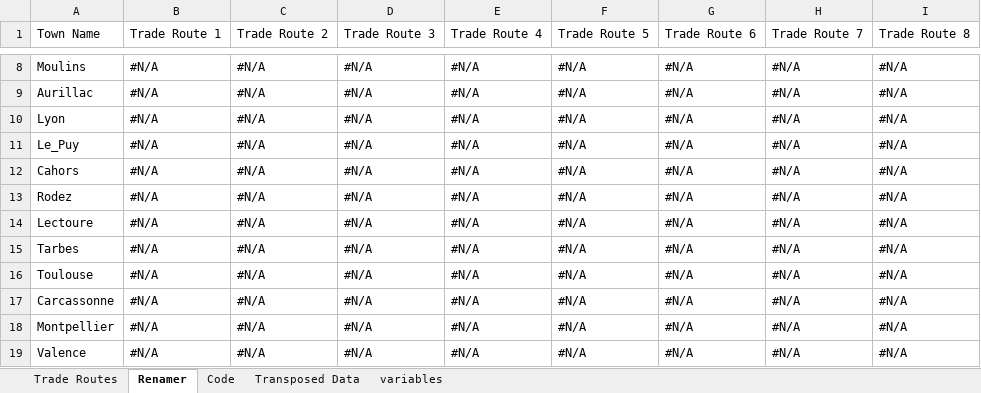
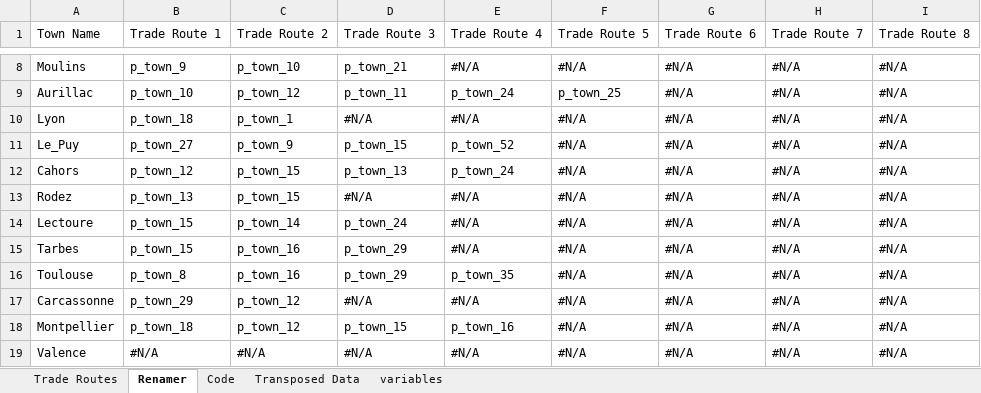
Before and after one commit to khamukkamu/Deeds_Modsys, an Excel workbook: DAC-Trade-Routes.xlsx, sheet Renamer, drawn as a sheet; only a part is shown, gaps mark what is left out; values as stored, in another font and other column widths than the file's, no cell formats; the diff covers the shown part only; the diff names each change by its address in the sheet, - before the commit and + after, or states it on an @@ line.

Commit message:
* Trade Routes completed thanks to Ettenrocal + Update DAC-Trade-Routes sheet

```diff
--- a/DAC-Trade-Routes.xlsx (sheet Renamer)
+++ b/DAC-Trade-Routes.xlsx (sheet Renamer)
-B8 (Trade Route 1): #N/A
+B8 (Trade Route 1): p_town_9
-C8 (Trade Route 2): #N/A
+C8 (Trade Route 2): p_town_10
-D8 (Trade Route 3): #N/A
+D8 (Trade Route 3): p_town_21
-B9 (Trade Route 1): #N/A
+B9 (Trade Route 1): p_town_10
-C9 (Trade Route 2): #N/A
+C9 (Trade Route 2): p_town_12
-D9 (Trade Route 3): #N/A
+D9 (Trade Route 3): p_town_11
-E9 (Trade Route 4): #N/A
+E9 (Trade Route 4): p_town_24
-F9 (Trade Route 5): #N/A
+F9 (Trade Route 5): p_town_25
-B10 (Trade Route 1): #N/A
+B10 (Trade Route 1): p_town_18
-C10 (Trade Route 2): #N/A
+C10 (Trade Route 2): p_town_1
-B11 (Trade Route 1): #N/A
+B11 (Trade Route 1): p_town_27
-C11 (Trade Route 2): #N/A
+C11 (Trade Route 2): p_town_9
-D11 (Trade Route 3): #N/A
+D11 (Trade Route 3): p_town_15
-E11 (Trade Route 4): #N/A
+E11 (Trade Route 4): p_town_52
-B12 (Trade Route 1): #N/A
+B12 (Trade Route 1): p_town_12
-C12:C13 (Trade Route 2): #N/A
+C12:C13 (Trade Route 2): p_town_15
-D12 (Trade Route 3): #N/A
+D12 (Trade Route 3): p_town_13
-E12 (Trade Route 4): #N/A
+E12 (Trade Route 4): p_town_24
-B13 (Trade Route 1): #N/A
+B13 (Trade Route 1): p_town_13
-B14:B15 (Trade Route 1): #N/A
+B14:B15 (Trade Route 1): p_town_15
-C14 (Trade Route 2): #N/A
+C14 (Trade Route 2): p_town_14
-D14 (Trade Route 3): #N/A
+D14 (Trade Route 3): p_town_24
-C15:C16 (Trade Route 2): #N/A
+C15:C16 (Trade Route 2): p_town_16
-D15:D16 (Trade Route 3): #N/A
+D15:D16 (Trade Route 3): p_town_29
-B16 (Trade Route 1): #N/A
+B16 (Trade Route 1): p_town_8
-E16 (Trade Route 4): #N/A
+E16 (Trade Route 4): p_town_35
-B17 (Trade Route 1): #N/A
+B17 (Trade Route 1): p_town_29
-C17:C18 (Trade Route 2): #N/A
+C17:C18 (Trade Route 2): p_town_12
-B18 (Trade Route 1): #N/A
+B18 (Trade Route 1): p_town_18
-D18 (Trade Route 3): #N/A
+D18 (Trade Route 3): p_town_15
-E18 (Trade Route 4): #N/A
+E18 (Trade Route 4): p_town_16
```
Also changed, not shown: 213 edited cells elsewhere in this sheet, sheet Transposed Data, sheet Trade Routes, sheet Code, cell formats, 2 other files.
